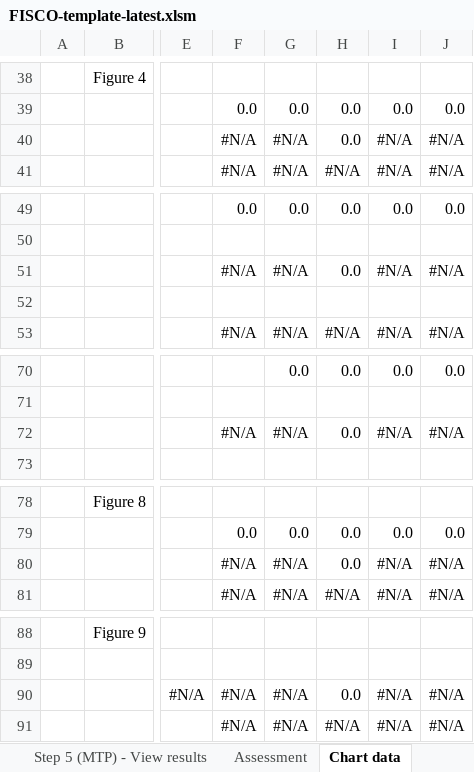
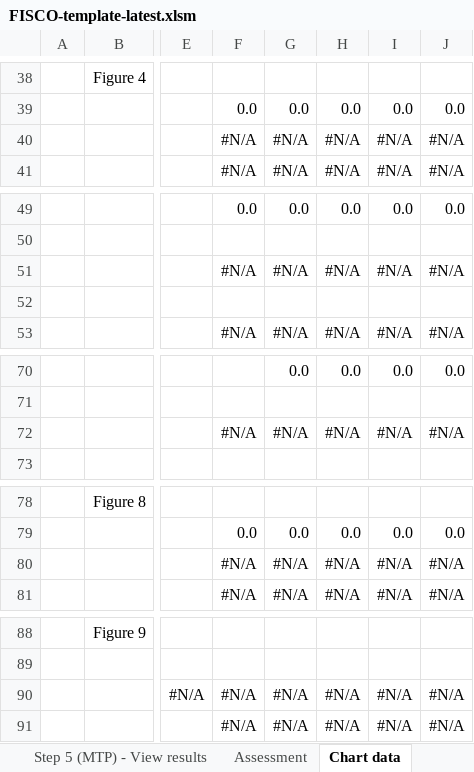
Before and after one commit to GitScotty/fisco-site, an Excel workbook: src/assets/downloads/FISCO-template-latest.xlsm, sheet Chart data, drawn as a sheet; only a part is shown, gaps mark what is left out; values as stored, in another font and other column widths than the file's, no borders; conditional formats not drawn; the diff covers the shown part only; the diff names each change by its address in the sheet, - before the commit and + after, or states it on an @@ line.

```diff
--- a/src/assets/downloads/FISCO-template-latest.xlsm (sheet Chart data)
+++ b/src/assets/downloads/FISCO-template-latest.xlsm (sheet Chart data)
-H40: 0.0
+H40: #N/A
-H51: 0.0
+H51: #N/A
-H72: 0.0
+H72: #N/A
-H80: 0.0
+H80: #N/A
-H90: 0.0
+H90: #N/A
```
Also changed, not shown: 12 edited cells elsewhere in this sheet, sheet Step 3 (MTP) - Plan and prior, sheet Assessment, sheet Step 4 (IMPL) - View results, sheet Step 1 - Set global parameters, sheet Step 3 (IMPL) - Enter outlook, sheet Step 5 (MTP) - View results, 2 more sheets, formulas that keep their value, charts or pictures.
